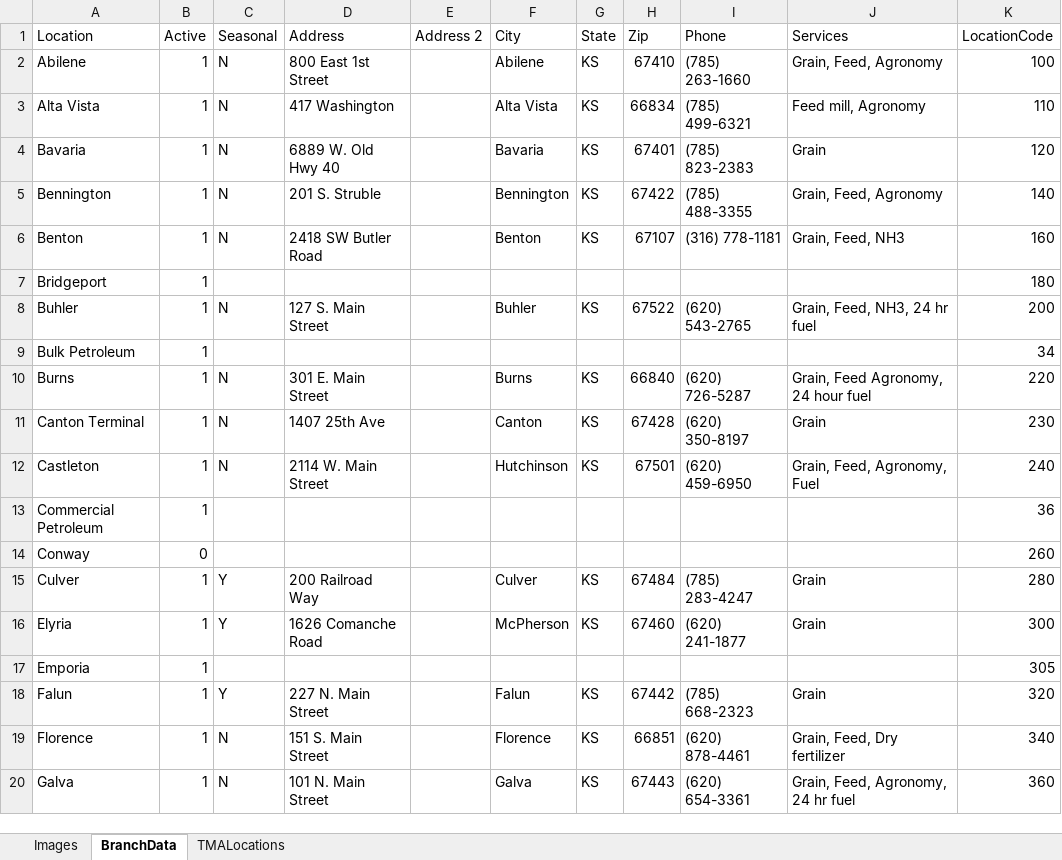
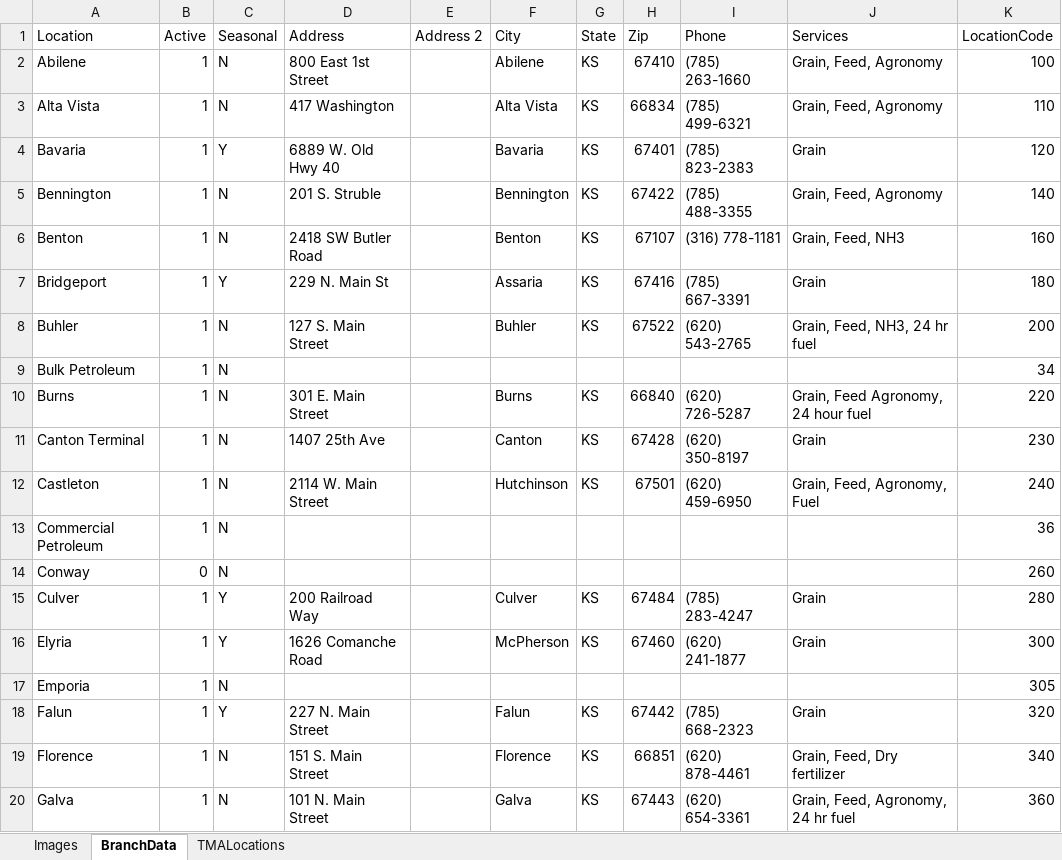
Before and after one commit to mandielyons/logi-dashboard, an Excel workbook: UploadedFiles/LocationData.xlsx, sheet BranchData, drawn as a sheet; only a part is shown; values as stored, in another font and other column widths than the file's, no borders; table styles not drawn; the diff covers the shown part only; the diff names each change by its address in the sheet, - before the commit and + after, or states it on an @@ line.

```diff
--- a/UploadedFiles/LocationData.xlsx (sheet BranchData)
+++ b/UploadedFiles/LocationData.xlsx (sheet BranchData)
-J3 (Services): Feed mill, Agronomy
+J3 (Services): Grain, Feed, Agronomy
-C4 (Seasonal): N
+C4 (Seasonal): Y
-C7 (Seasonal): (empty)
+C7 (Seasonal): Y
-D7 (Address): (empty)
+D7 (Address): 229 N. Main St
-F7 (City): (empty)
+F7 (City): Assaria
-G7 (State): (empty)
+G7 (State): KS
-H7 (Zip): (empty)
+H7 (Zip): 67416
-I7 (Phone): (empty)
+I7 (Phone): (785) 667-3391
-J7 (Services): (empty)
+J7 (Services): Grain
-C9 (Seasonal): (empty)
+C9 (Seasonal): N
-C13:C14 (Seasonal): (empty)
+C13:C14 (Seasonal): N
-C17 (Seasonal): (empty)
+C17 (Seasonal): N
```
Also changed, not shown: 18 edited cells elsewhere in this sheet.
